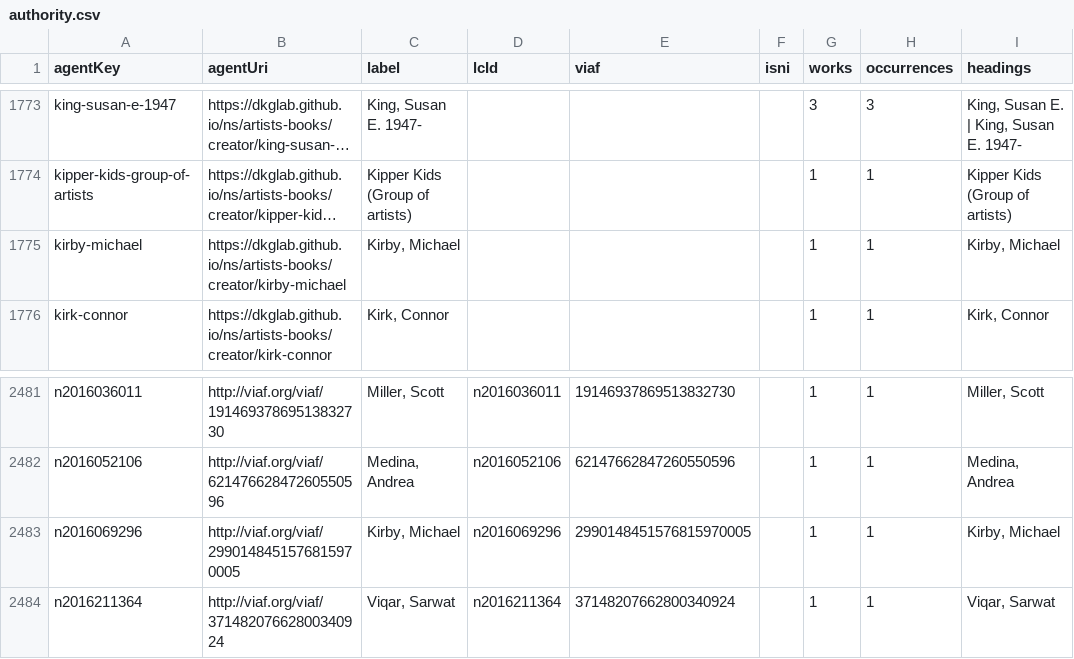
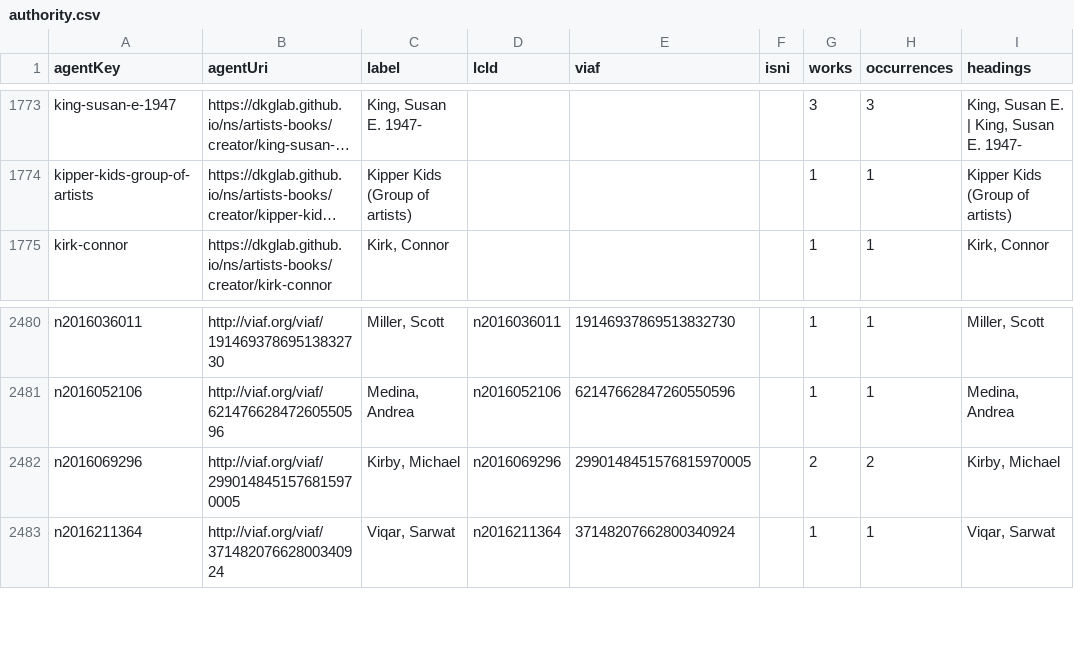
Before and after one commit to dkglab/artists-books, a CSV file: sources/creators/authority.csv, drawn as a sheet; only a part is shown, gaps mark what is left out; long unchanged cells end in …; removed rows and columns are numbered as before the commit, all else as after; the diff names each change by its address in the sheet, - before the commit and + after, or states it on an @@ line.

```diff
--- a/sources/creators/authority.csv
+++ b/sources/creators/authority.csv
-row 1775: kirby-michael | https://dkglab.github.io/ns/artists-books/creator/kirby-michael | Kirby, Michael |  |  |  | 1 | 1 | Kirby, Michael
-G2482 (works): 1
+G2482 (works): 2
-H2482 (occurrences): 1
+H2482 (occurrences): 2
```
Also changed, not shown: 5 other files.
